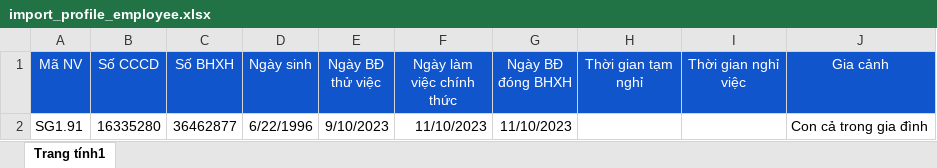
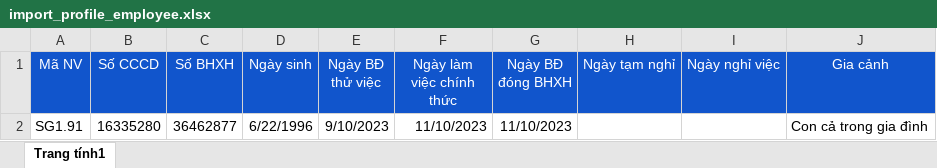
Before and after one commit to quangvv-dev/Spa, an Excel workbook: public/default/import_profile_employee.xlsx, sheet Trang tính1, drawn as a sheet; values as stored, in another font and other column widths than the file's, no borders; the diff names each change by its address in the sheet, - before the commit and + after, or states it on an @@ line.

```diff
--- a/public/default/import_profile_employee.xlsx (sheet Trang tính1)
+++ b/public/default/import_profile_employee.xlsx (sheet Trang tính1)
-H1: Thời gian tạm nghỉ
+H1: Ngày tạm nghỉ
-I1: Thời gian nghỉ việc
+I1: Ngày nghỉ việc
```
Also changed, not shown: 1 other file.
